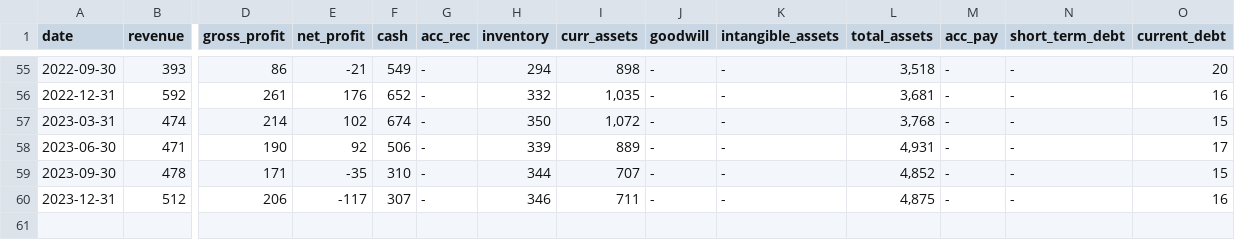
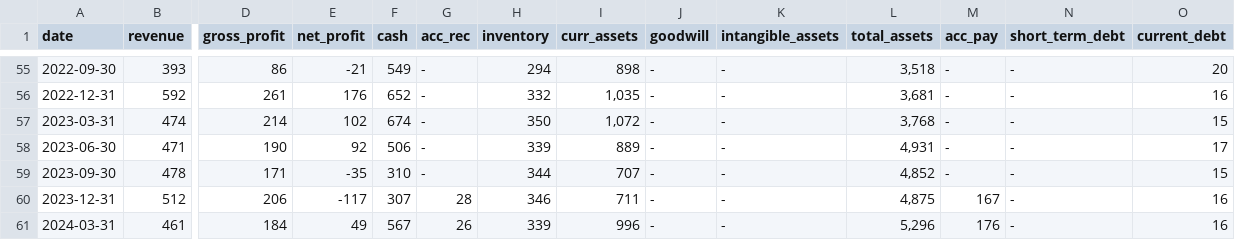
Before and after one commit to zsoltnagy89/Economy, a CSV file: data/input/BTO.TO_data.csv, drawn as a sheet; only a part is shown, gaps mark what is left out; rows hold the shown columns only; the diff names each change by its address in the sheet, - before the commit and + after, or states it on an @@ line.

```diff
--- a/data/input/BTO.TO_data.csv
+++ b/data/input/BTO.TO_data.csv
-G60 (acc_rec): -
+G60 (acc_rec): 28
-M60 (acc_pay): -
+M60 (acc_pay): 167
+row 61: 2024-03-31 | 461 | 184 | 49 | 567 | 26 | 339 | 996 | - | - | 5,296 | 176 | - | 16
```
Also changed, not shown: data/input/AKE.PA_data.csv, data/input/IAC_data.csv, 3 other files.
